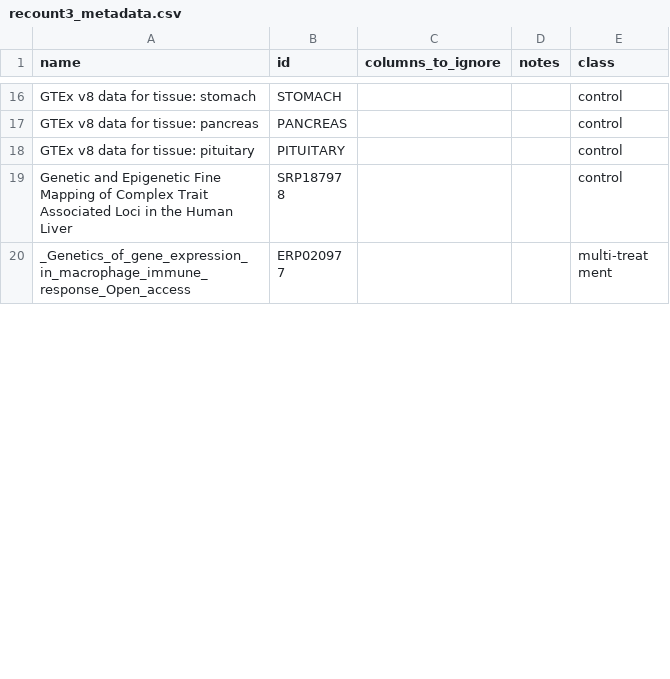
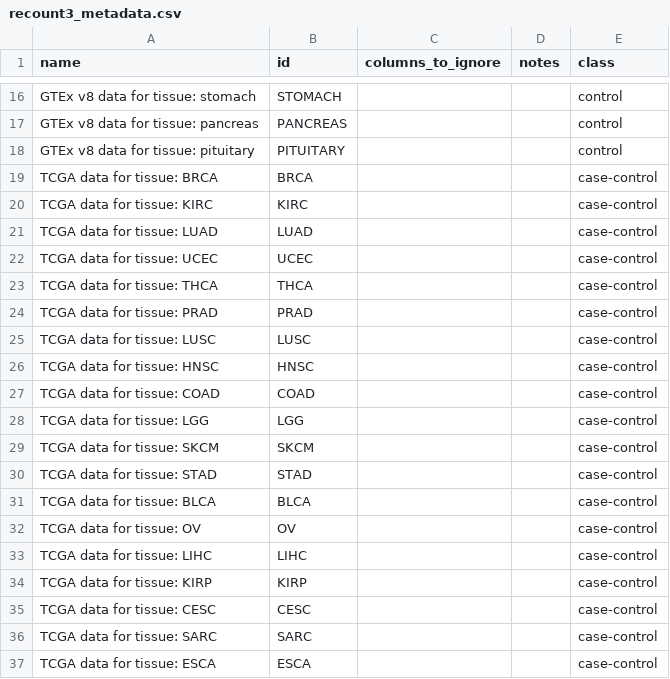
Before and after one commit to Wolfffff/exp_var, a CSV file: recount3_metadata.csv, drawn as a sheet; only a part is shown, gaps mark what is left out; the shorter side is filled out with more unchanged rows; the diff covers the shown part only.

Commit message:
Adding TCGA

```diff
--- a/recount3_metadata.csv
+++ b/recount3_metadata.csv
@@ -18 +18,20 @@ GTEx v8 data for tissue: pancreas,PANCREAS,,,control
 GTEx v8 data for tissue: pituitary,PITUITARY,,,control
+TCGA data for tissue: BRCA,BRCA,,,case-control
+TCGA data for tissue: KIRC,KIRC,,,case-control
+TCGA data for tissue: LUAD,LUAD,,,case-control
+TCGA data for tissue: UCEC,UCEC,,,case-control
+TCGA data for tissue: THCA,THCA,,,case-control
+TCGA data for tissue: PRAD,PRAD,,,case-control
+TCGA data for tissue: LUSC,LUSC,,,case-control
+TCGA data for tissue: HNSC,HNSC,,,case-control
+TCGA data for tissue: COAD,COAD,,,case-control
+TCGA data for tissue: LGG,LGG,,,case-control
+TCGA data for tissue: SKCM,SKCM,,,case-control
+TCGA data for tissue: STAD,STAD,,,case-control
+TCGA data for tissue: BLCA,BLCA,,,case-control
+TCGA data for tissue: OV,OV,,,case-control
+TCGA data for tissue: LIHC,LIHC,,,case-control
+TCGA data for tissue: KIRP,KIRP,,,case-control
+TCGA data for tissue: CESC,CESC,,,case-control
+TCGA data for tissue: SARC,SARC,,,case-control
+TCGA data for tissue: ESCA,ESCA,,,case-control
```
Also changed, not shown: 9 added rows elsewhere in this file, 1 other file.
